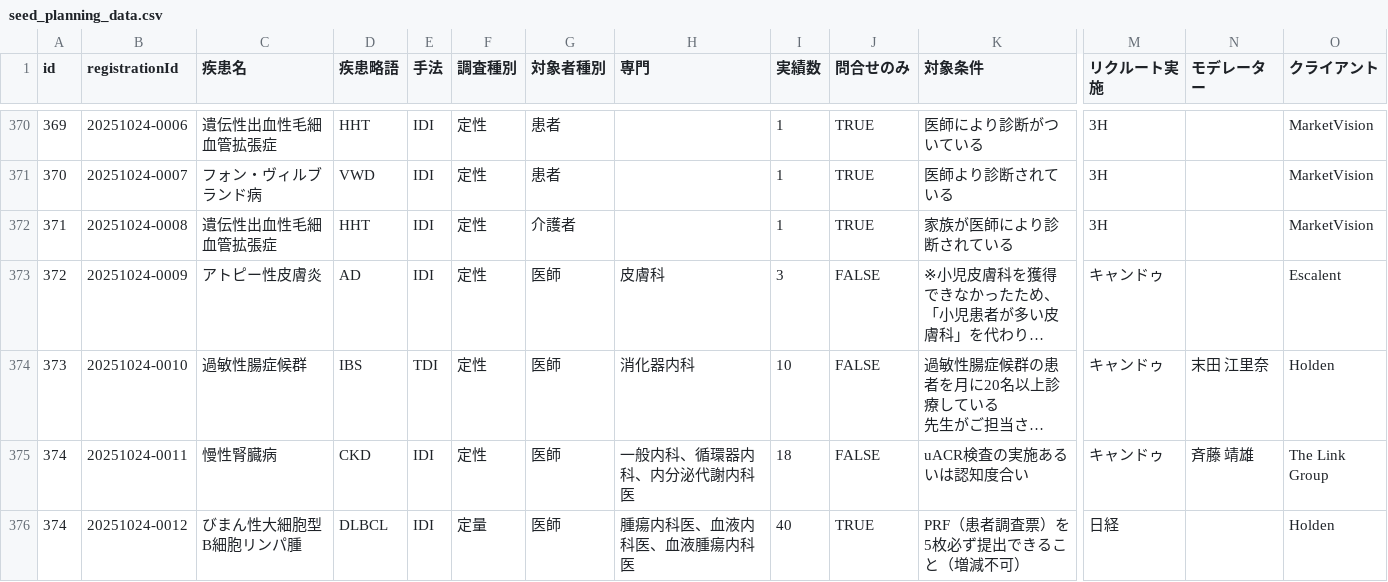
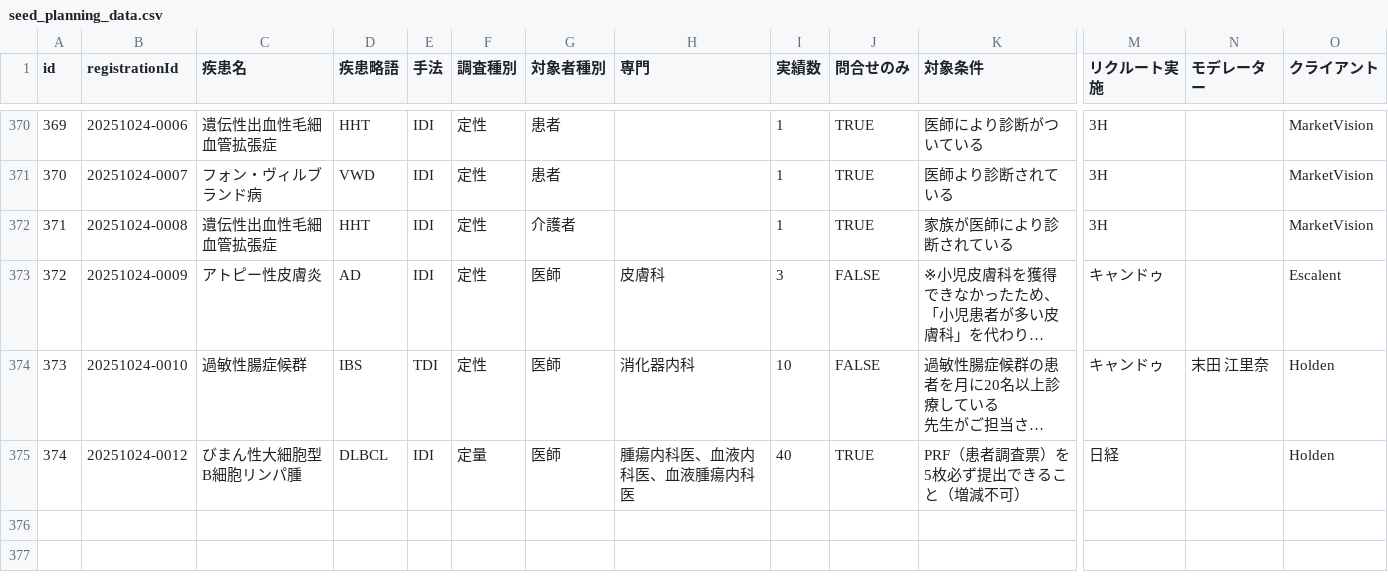
Before and after one commit to Yoshi-Seed/global, a CSV file: project-tracker/seed_planning_data.csv, drawn as a sheet; only a part is shown, gaps mark what is left out; long unchanged cells end in …; rows hold the shown columns only; the diff names each change by its address in the sheet, - before the commit and + after, or states it on an @@ line.

```diff
--- a/project-tracker/seed_planning_data.csv
+++ b/project-tracker/seed_planning_data.csv
-row 375: 374 | 20251024-0011 | 慢性腎臓病 | CKD | IDI | 定性 | 医師 | 一般内科、循環器内科、内分泌代謝内科医 | 18 | FALSE | uACR検査の実施あるいは認知度合い | キャンドゥ | 斉藤 靖雄 | The Link Group
```
